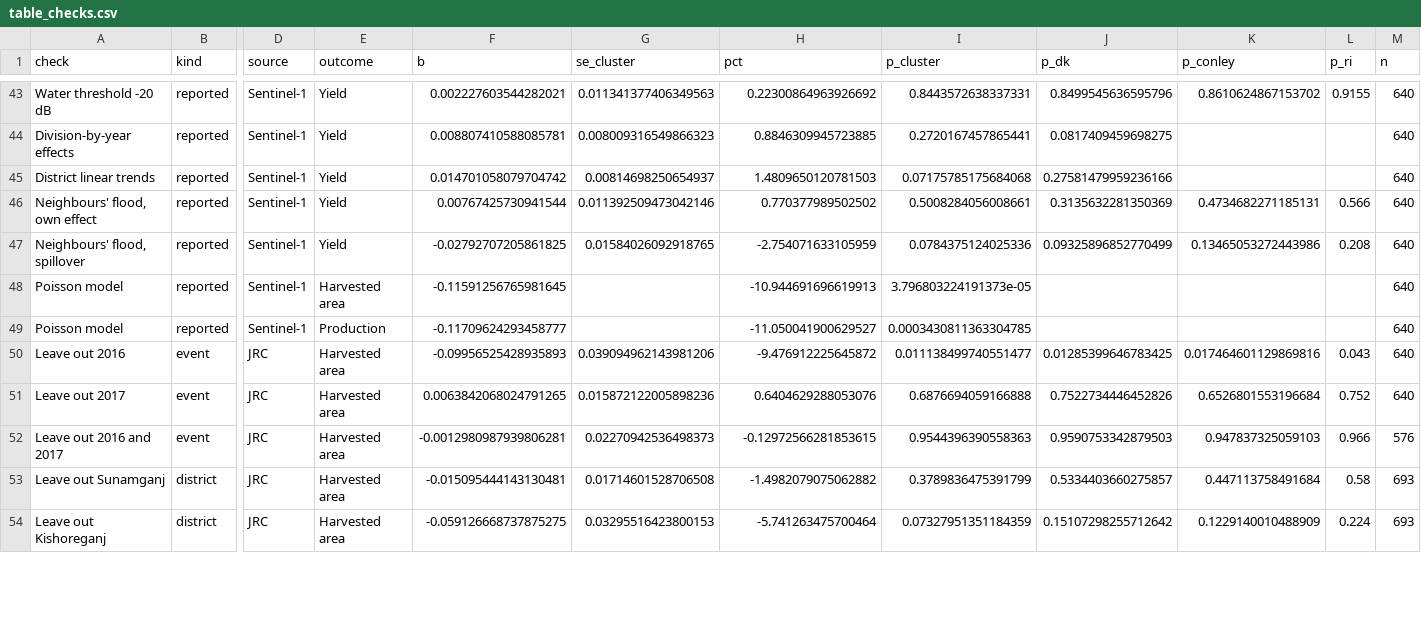
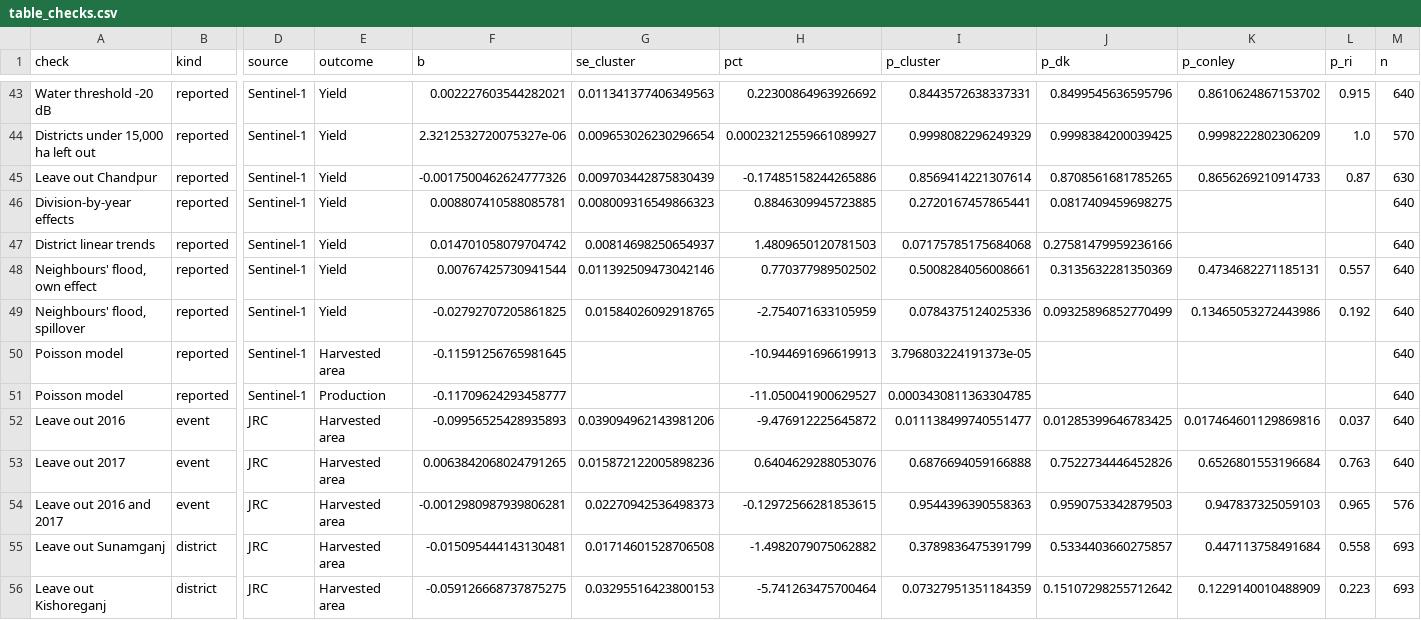
Before and after one commit to TasMumu/bd-boro-flood-risk, a CSV file: outputs/table_checks.csv, drawn as a sheet; only a part is shown, gaps mark what is left out; addresses are those after the commit; rows hold the shown columns only; the diff covers the shown part only; the diff names each change by its address in the sheet, - before the commit and + after, or states it on an @@ line.

Commit message:
Apply external review of the manuscript
Cite the framework paper and explain how this paper differs from it. State
that the analysis plan has no public timestamp from before the results.
Count the Sentinel-1 coverage check once, giving 18 of 22 required checks.
Number the questions, fix the equation, define effective observations, and
report the satellite check and the limits of randomisation inference in full.
Name the outliers in Fig. 4a, flag districts with a small Boro base, add
intervals and counts to Fig. 6, and add the data checks and the literature
search as appendices. Correct the reference list.

```diff
--- a/outputs/table_checks.csv
+++ b/outputs/table_checks.csv
-L43 (p_ri): 0.9155
+L43 (p_ri): 0.915
+row 44: Districts under 15,000 ha left out | reported | Sentinel-1 | Yield | 2.3212532720075327e-06 | 0.009653026230296654 | 0.00023212559661089927 | 0.9998082296249329 | 0.9998384200039425 | 0.9998222802306209 | 1.0 | 570
+row 45: Leave out Chandpur | reported | Sentinel-1 | Yield | -0.0017500462624777326 | 0.009703442875830439 | -0.17485158244265886 | 0.8569414221307614 | 0.8708561681785265 | 0.8656269210914733 | 0.87 | 630
-L48 (p_ri): 0.566
+L48 (p_ri): 0.557
-L49 (p_ri): 0.208
+L49 (p_ri): 0.192
-L52 (p_ri): 0.043
+L52 (p_ri): 0.037
-L53 (p_ri): 0.752
+L53 (p_ri): 0.763
-L54 (p_ri): 0.966
+L54 (p_ri): 0.965
-L55 (p_ri): 0.58
+L55 (p_ri): 0.558
-L56 (p_ri): 0.224
+L56 (p_ri): 0.223
```
Also changed, not shown: 6 added rows, 2 removed rows and 45 edited cells elsewhere in this file, docs/literature/core_papers.csv, outputs/table_early_window.csv, 37 other files.
